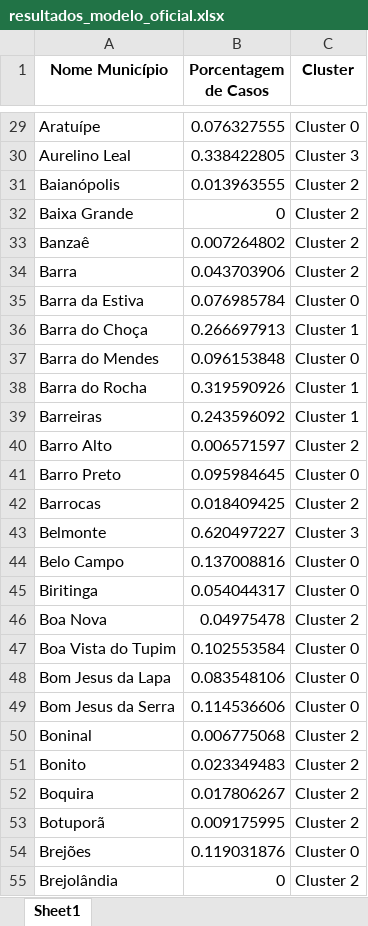
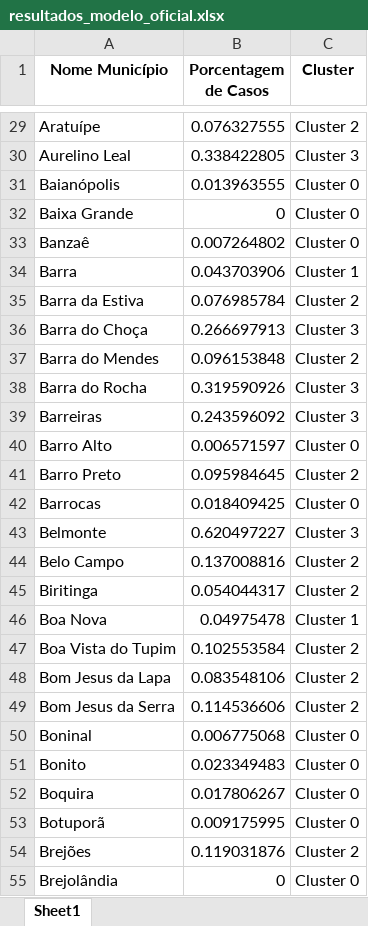
Before and after one commit to LuisClaudioTeixeira/Projeto_IC, an Excel workbook: resultados_modelo_oficial.xlsx, sheet Sheet1, drawn as a sheet; only a part is shown, gaps mark what is left out; values as stored, in another font and other column widths than the file's, no borders; the diff covers the shown part only; the diff names each change by its address in the sheet, - before the commit and + after, or states it on an @@ line.

```diff
--- a/resultados_modelo_oficial.xlsx (sheet Sheet1)
+++ b/resultados_modelo_oficial.xlsx (sheet Sheet1)
-C29 (Cluster): Cluster 0
+C29 (Cluster): Cluster 2
-C31:C33 (Cluster): Cluster 2
+C31:C33 (Cluster): Cluster 0
-C34 (Cluster): Cluster 2
+C34 (Cluster): Cluster 1
-C35 (Cluster): Cluster 0
+C35 (Cluster): Cluster 2
-C36 (Cluster): Cluster 1
+C36 (Cluster): Cluster 3
-C37 (Cluster): Cluster 0
+C37 (Cluster): Cluster 2
-C38:C39 (Cluster): Cluster 1
+C38:C39 (Cluster): Cluster 3
-C40 (Cluster): Cluster 2
+C40 (Cluster): Cluster 0
-C41 (Cluster): Cluster 0
+C41 (Cluster): Cluster 2
-C42 (Cluster): Cluster 2
+C42 (Cluster): Cluster 0
-C44:C45 (Cluster): Cluster 0
+C44:C45 (Cluster): Cluster 2
-C46 (Cluster): Cluster 2
+C46 (Cluster): Cluster 1
-C47:C49 (Cluster): Cluster 0
+C47:C49 (Cluster): Cluster 2
-C50:C53 (Cluster): Cluster 2
+C50:C53 (Cluster): Cluster 0
-C54 (Cluster): Cluster 0
+C54 (Cluster): Cluster 2
-C55 (Cluster): Cluster 2
+C55 (Cluster): Cluster 0
```
Also changed, not shown: 364 edited cells elsewhere in this sheet, 5 other files.
